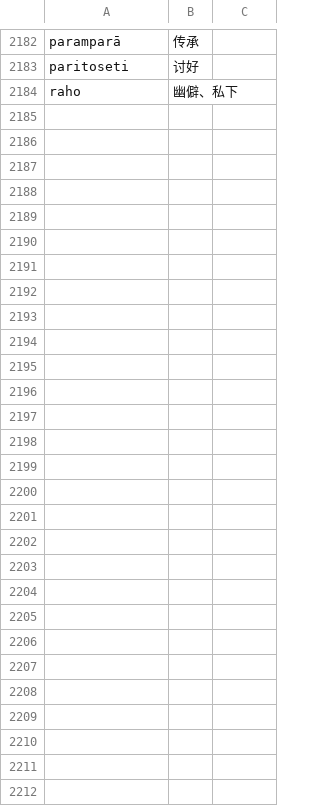
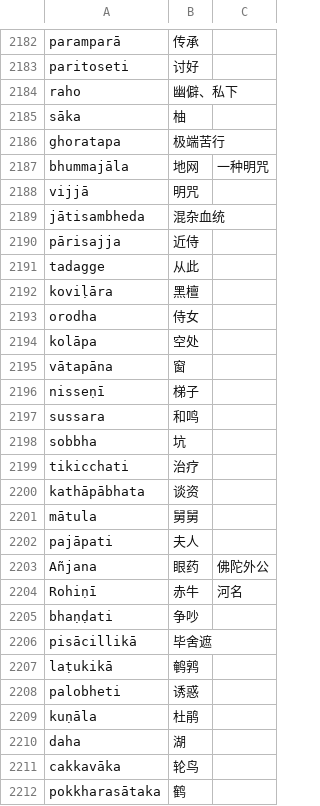
Before and after one commit to jhintr/nirutti, a CSV file: pada.csv, drawn as a sheet; only a part is shown, gaps mark what is left out; the diff covers the shown part only.

Commit message:
update dict

```diff
--- a/pada.csv
+++ b/pada.csv
@@ -2184 +2184,29 @@ paritoseti,讨好,
 raho,幽僻、私下,
+sāka,柚,
+ghoratapa,极端苦行,
+bhummajāla,地网,一种明咒
+vijjā,明咒,
+jātisambheda,混杂血统,
+pārisajja,近侍,
+tadagge,从此,
+koviḷāra,黑檀,
+orodha,侍女,
+kolāpa,空处,
+vātapāna,窗,
+nisseṇī,梯子,
+sussara,和鸣,
+sobbha,坑,
+tikicchati,治疗,
+kathāpābhata,谈资,
+mātula,舅舅,
+pajāpati,夫人,
+Añjana,眼药,佛陀外公
+Rohiṇī,赤牛,河名
+bhaṇḍati,争吵,
+pisācillikā,毕舍遮,
+laṭukikā,鹌鹑,
+palobheti,诱惑,
+kuṇāla,杜鹃,
+daha,湖,
+cakkavāka,轮鸟,
+pokkharasātaka,鹤,
```
Also changed, not shown: 2 edited cells elsewhere in this file.
